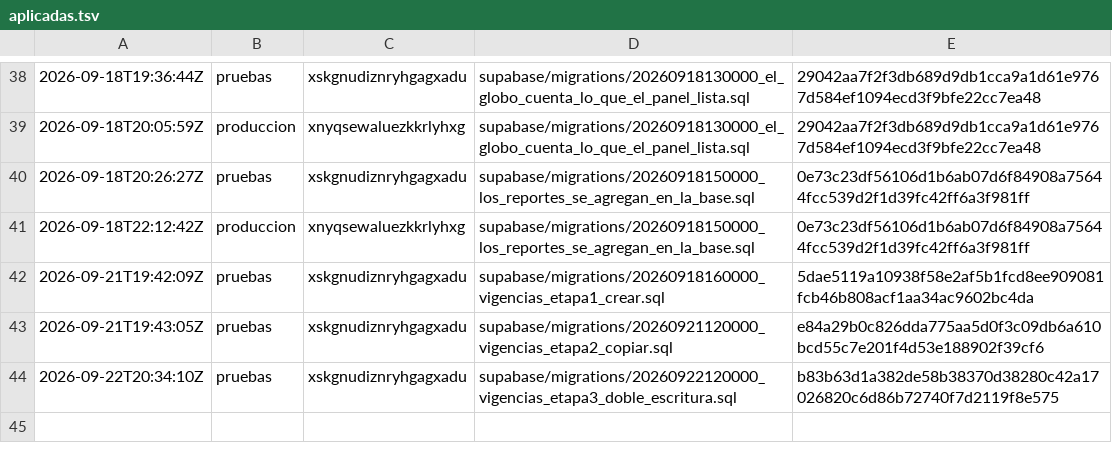
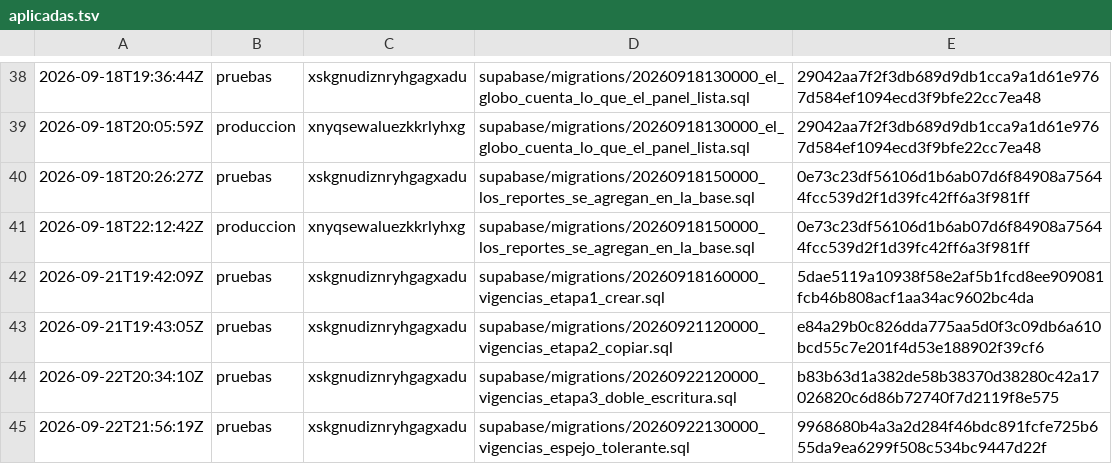
Before and after one commit to papelezz-cpu/Flotaapp, a TSV file: supabase/aplicadas.tsv, drawn as a sheet; only a part is shown, gaps mark what is left out; the diff names each change by its address in the sheet, - before the commit and + after, or states it on an @@ line.

```diff
--- a/supabase/aplicadas.tsv
+++ b/supabase/aplicadas.tsv
+row 45: 2026-09-22T21:56:19Z | pruebas | xskgnudiznryhgagxadu | supabase/migrations/20260922130000_vigencias_espejo_tolerante.sql | 9968680b4a3a2d284f46bdc891fcfe725b655da9ea6299f508c534bc9447d22f
```
